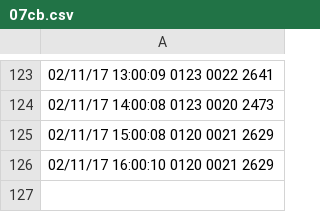
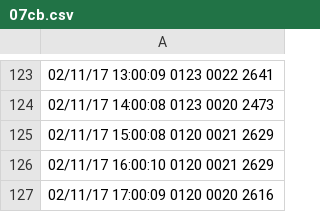
Before and after one commit to nikolay-prishchepov/nikolay-prishchepov.github.io, a CSV file: 07cb.csv, drawn as a sheet; only a part is shown, gaps mark what is left out.

```diff
--- a/07cb.csv
+++ b/07cb.csv
@@ -126 +126,2 @@
 "02/11/17 16:00:10" 0120 0021 2629
+"02/11/17 17:00:09" 0120 0020 2616
```
Also changed, not shown: f631.csv, 3 other files.
